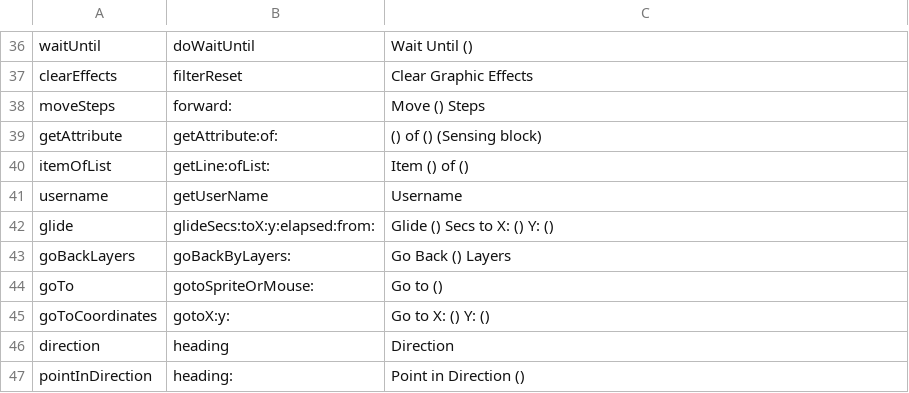
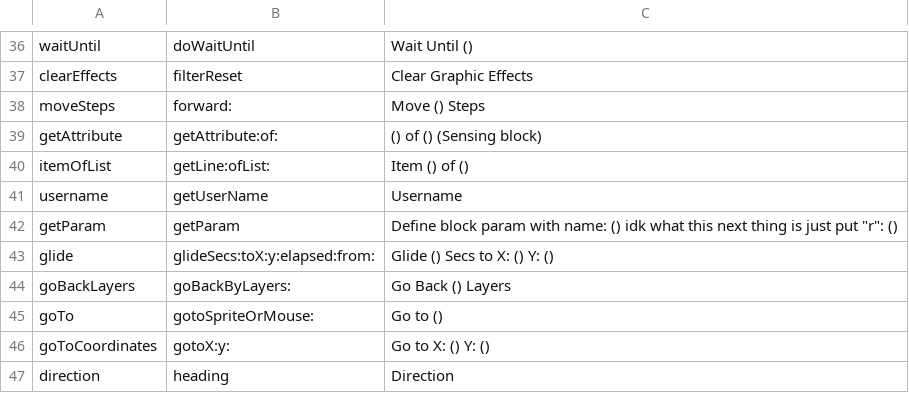
Before and after one commit to MegaApuTurkUltra/Scratch-ApuC, a CSV file: src/builtin.csv, drawn as a sheet; only a part is shown, gaps mark what is left out; the shorter side is filled out with more unchanged rows; the diff names each change by its address in the sheet, - before the commit and + after, or states it on an @@ line.

```diff
--- a/src/builtin.csv
+++ b/src/builtin.csv
+row 42: getParam | getParam | Define block param with name: () idk what this next thing is just put "r": ()
```
Also changed, not shown: bin/builtin.csv, 21 other files.
